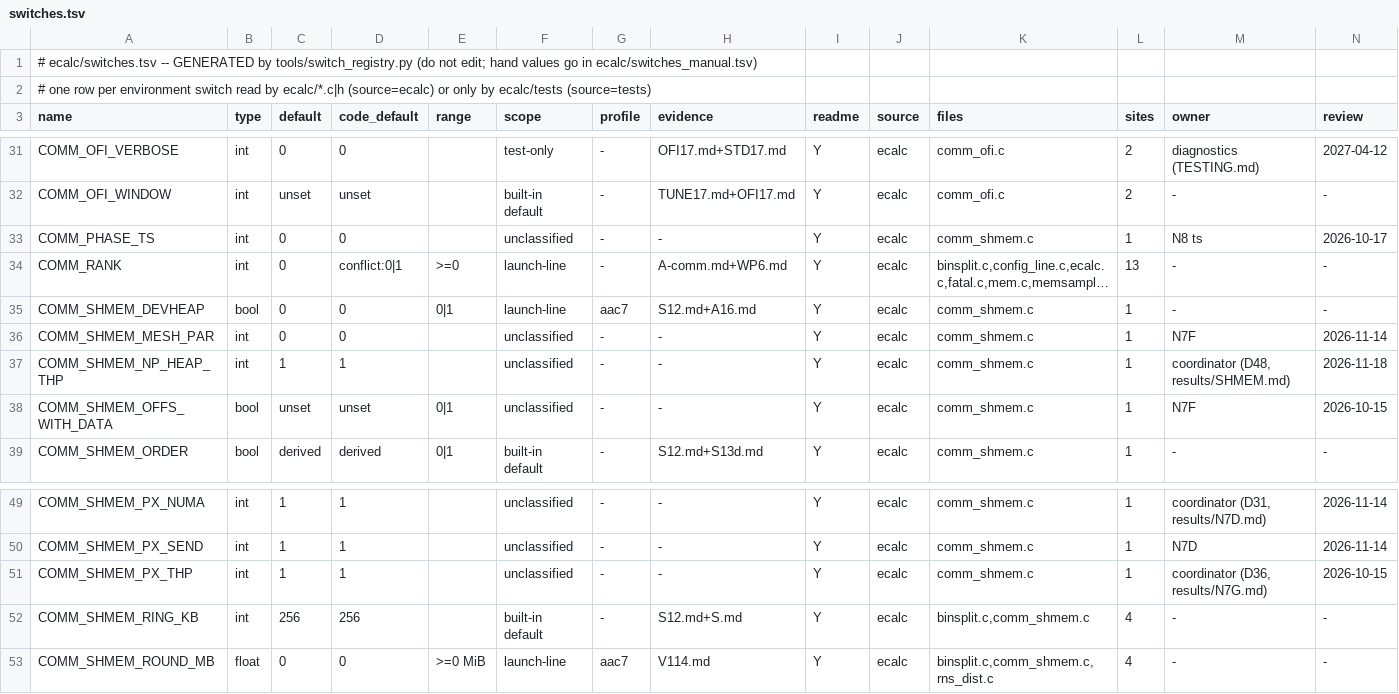
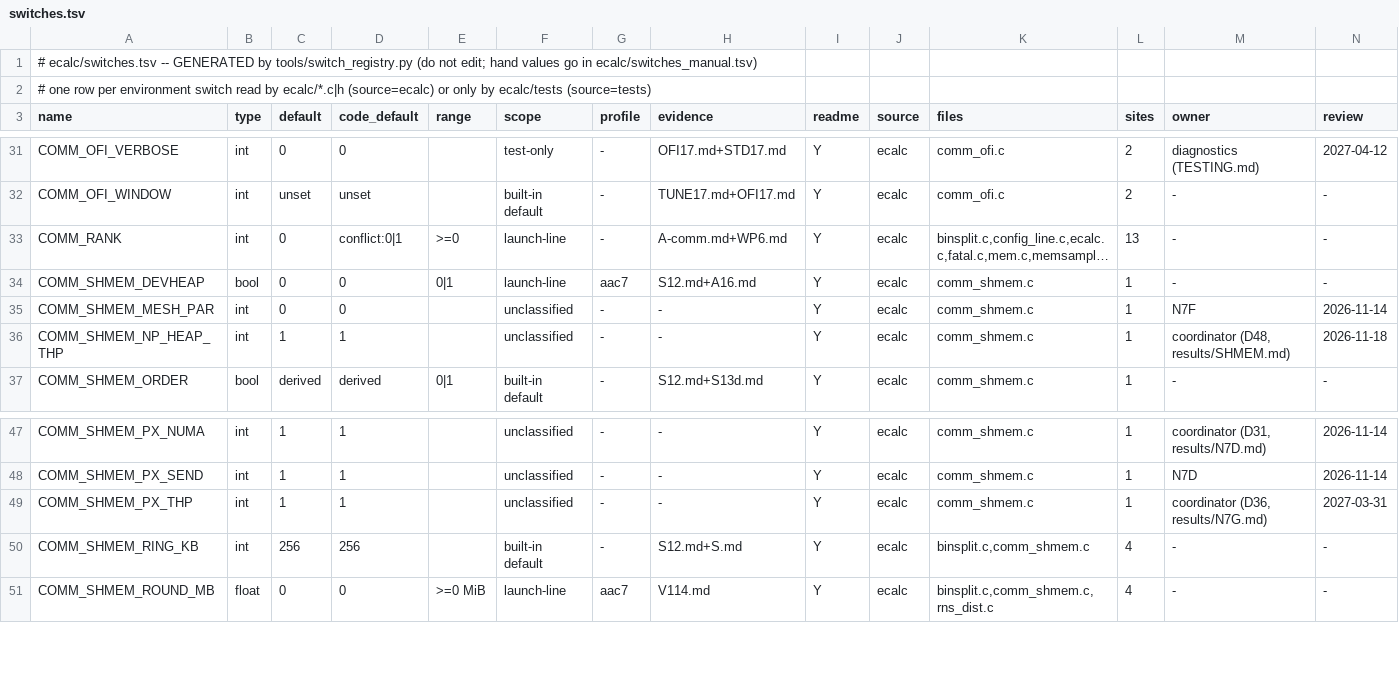
Before and after one commit to cecoppola/ntt, a TSV file: ecalc/switches.tsv, drawn as a sheet; only a part is shown, gaps mark what is left out; long unchanged cells end in …; removed rows and columns are numbered as before the commit, all else as after; rows hold the shown columns only; the diff names each change by its address in the sheet, - before the commit and + after, or states it on an @@ line.

```diff
--- a/ecalc/switches.tsv
+++ b/ecalc/switches.tsv
-row 33: COMM_PHASE_TS | int | 0 | 0 |  | unclassified | - | - | Y | ecalc | comm_shmem.c | 1 | N8 ts | 2026-10-17
-row 38: COMM_SHMEM_OFFS_WITH_DATA | bool | unset | unset | 0|1 | unclassified | - | - | Y | ecalc | comm_shmem.c | 1 | N7F | 2026-10-15
-N49 (review): 2026-10-15
+N49 (review): 2027-03-31
```
Also changed, not shown: ecalc/switches_review.tsv, 6 other files.
